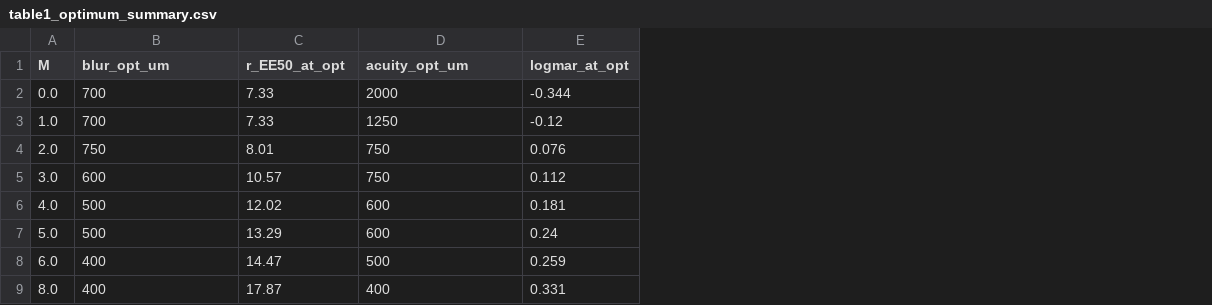
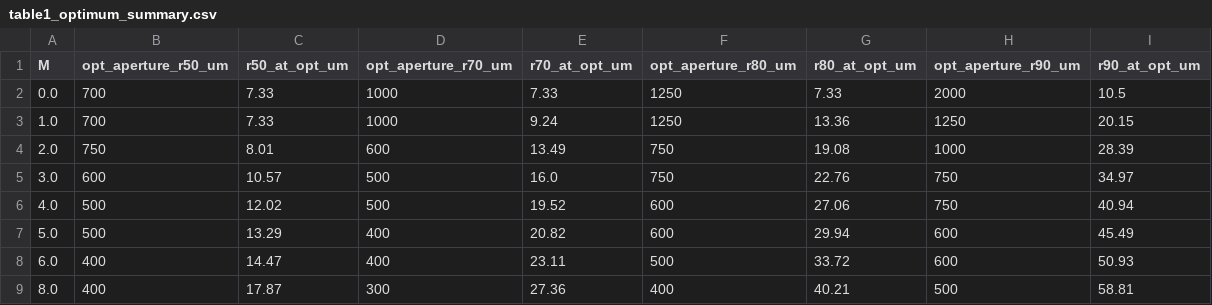
Before and after one commit to pnarang666/Pinholeproject, a CSV file: new_sweeps/table1_optimum_summary.csv, drawn as a sheet; removed rows and columns are numbered as before the commit, all else as after; the diff names each change by its address in the sheet, - before the commit and + after, or states it on an @@ line.

```diff
--- a/new_sweeps/table1_optimum_summary.csv
+++ b/new_sweeps/table1_optimum_summary.csv
+column D (opt_aperture_r70_um), rows 2-9: 1000 | 1000 | 600 | 500 | 500 | 400 | 400 | 300
+column E (r70_at_opt_um), rows 2-9: 7.33 | 9.24 | 13.49 | 16.0 | 19.52 | 20.82 | 23.11 | 27.36
-column E (logmar_at_opt), rows 2-9: -0.344 | -0.12 | 0.076 | 0.112 | 0.181 | 0.24 | 0.259 | 0.331
+column G (r80_at_opt_um), rows 2-9: 7.33 | 13.36 | 19.08 | 22.76 | 27.06 | 29.94 | 33.72 | 40.21
+column H (opt_aperture_r90_um), rows 2-9: 2000 | 1250 | 1000 | 750 | 750 | 600 | 600 | 500
+column I (r90_at_opt_um), rows 2-9: 10.5 | 20.15 | 28.39 | 34.97 | 40.94 | 45.49 | 50.93 | 58.81
-B1: blur_opt_um
+B1: opt_aperture_r50_um
-C1: r_EE50_at_opt
+C1: r50_at_opt_um
-F1: acuity_opt_um
+F1: opt_aperture_r80_um
-F2 (opt_aperture_r80_um): 2000
+F2 (opt_aperture_r80_um): 1250
```
Also changed, not shown: 6 other files.
